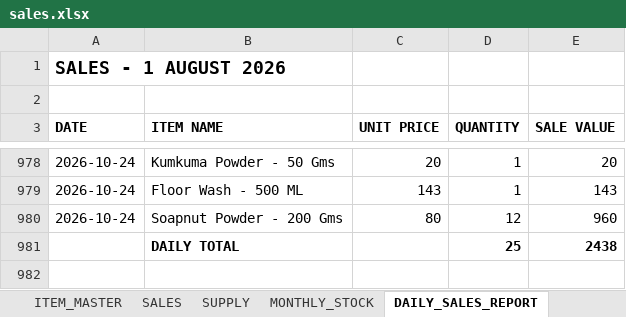
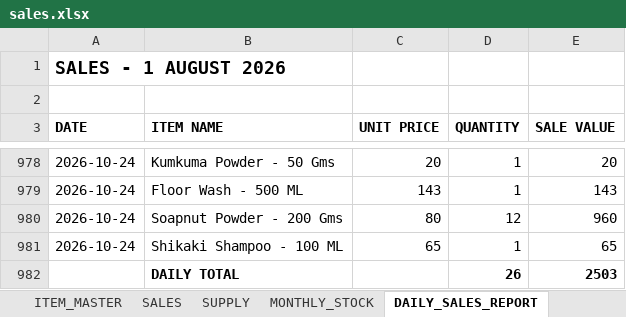
Before and after one commit to suryasai693-lang/daily_sales_website, an Excel workbook: data/sales.xlsx, sheet DAILY_SALES_REPORT, drawn as a sheet; only a part is shown, gaps mark what is left out; values as stored, in another font and other column widths than the file's, no borders; removed rows and columns are numbered as before the commit, all else as after; the diff names each change by its address in the sheet, - before the commit and + after, or states it on an @@ line.

Commit message:
Update sales.xlsx from DailyStock

```diff
--- a/data/sales.xlsx (sheet DAILY_SALES_REPORT)
+++ b/data/sales.xlsx (sheet DAILY_SALES_REPORT)
-row 981:  | DAILY TOTAL |  | 25 | 2438
+row 981: 2026-10-24 | Shikaki Shampoo - 100 ML | 65 | 1 | 65
+row 982:  | DAILY TOTAL |  | 26 | 2503
```
Also changed, not shown: sheet SALES, sheet MONTHLY_STOCK.
